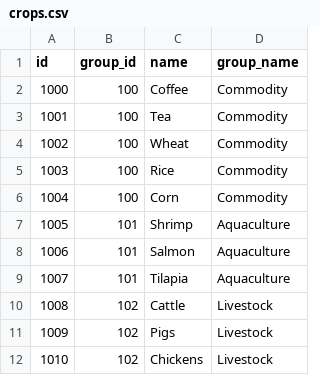
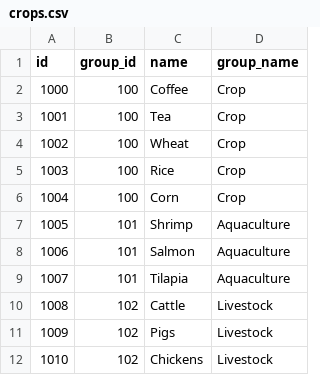
Before and after one commit to anjarakvo/IDH-IDC, a CSV file: backend/source/master/crops.csv, drawn as a sheet.

```diff
--- a/backend/source/master/crops.csv
+++ b/backend/source/master/crops.csv
@@ -1,7 +1,7 @@
 id,group_id,name,group_name
-1000,100,Coffee,Commodity
-1001,100,Tea,Commodity
-1002,100,Wheat,Commodity
-1003,100,Rice,Commodity
-1004,100,Corn,Commodity
+1000,100,Coffee,Crop
+1001,100,Tea,Crop
+1002,100,Wheat,Crop
+1003,100,Rice,Crop
+1004,100,Corn,Crop
 1005,101,Shrimp,Aquaculture
```
Also changed, not shown: 41 other files.
